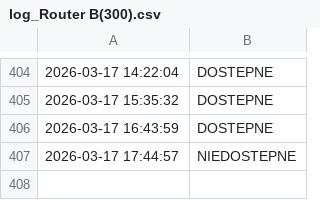
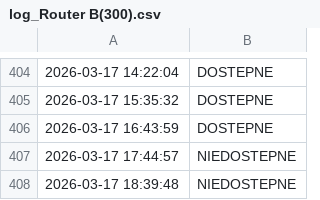
Before and after one commit to NorbertFiglewicz/monitor-ogloszenia, a CSV file: log_Router B(300).csv, drawn as a sheet; only a part is shown, gaps mark what is left out.

```diff
--- a/log_Router B(300).csv
+++ b/log_Router B(300).csv
@@ -407 +407,2 @@
 2026-03-17 17:44:57,NIEDOSTEPNE
+2026-03-17 18:39:48,NIEDOSTEPNE
```
Also changed, not shown: log_Router A(500).csv, 3 other files.
